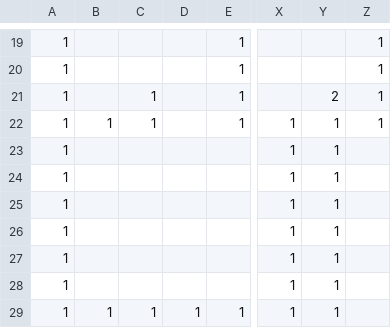
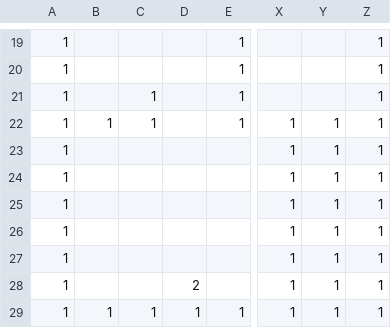
Before and after one commit to Discopydd/MyGame, a CSV file: project/Resources/map/map2.csv, drawn as a sheet; only a part is shown, gaps mark what is left out; the diff names each change by its address in the sheet, - before the commit and + after, or states it on an @@ line.

```diff
--- a/project/Resources/map/map2.csv
+++ b/project/Resources/map/map2.csv
-Y21: 2
+Y21: (empty)
-Z23:Z29: (empty)
+Z23:Z29: 1
-D28: (empty)
+D28: 2
```
Also changed, not shown: project/Resources/map/map.csv, 7 other files.
